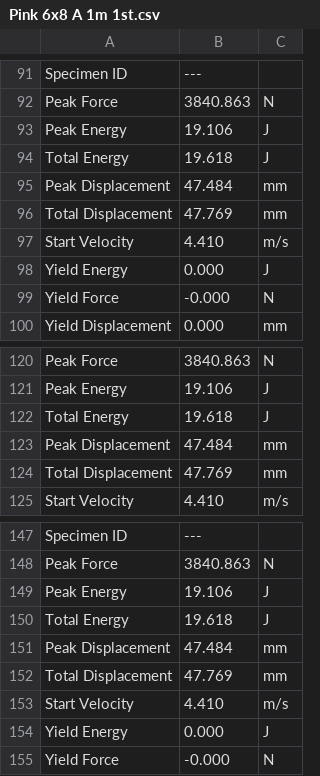
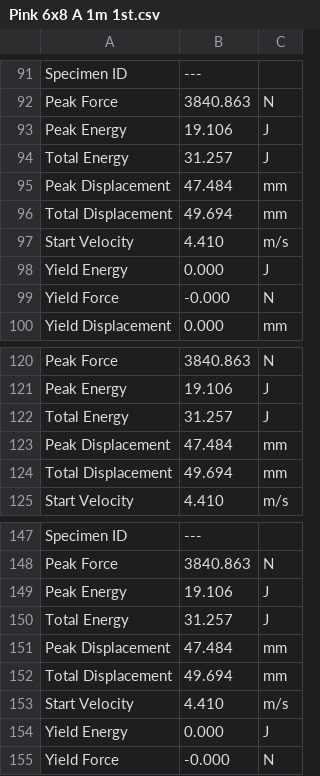
Before and after one commit to HALtheWise/matsci, a CSV file: project1/data/Impact_Data/Pink 6x8 A 1m 1st.csv, drawn as a sheet; only a part is shown, gaps mark what is left out; the diff covers the shown part only.

```diff
--- a/project1/data/Impact_Data/Pink 6x8 A 1m 1st.csv
+++ b/project1/data/Impact_Data/Pink 6x8 A 1m 1st.csv
@@ -93,5 +93,5 @@ Peak Force,3840.863,N
 Peak Energy,19.106,J
-Total Energy,19.618,J
+Total Energy,31.257,J
 Peak Displacement,47.484,mm
-Total Displacement,47.769,mm
+Total Displacement,49.694,mm
 Start Velocity,4.410,m/s
@@ -121,5 +121,5 @@ Peak Force,3840.863,N
 Peak Energy,19.106,J
-Total Energy,19.618,J
+Total Energy,31.257,J
 Peak Displacement,47.484,mm
-Total Displacement,47.769,mm
+Total Displacement,49.694,mm
 Start Velocity,4.410,m/s
@@ -149,5 +149,5 @@ Peak Force,3840.863,N
 Peak Energy,19.106,J
-Total Energy,19.618,J
+Total Energy,31.257,J
 Peak Displacement,47.484,mm
-Total Displacement,47.769,mm
+Total Displacement,49.694,mm
 Start Velocity,4.410,m/s
```
Also changed, not shown: 14 edited cells elsewhere in this file, project1/data/Impact_Data/Pink 6x8 A 1m 2nd.csv, project1/data/Impact_Data/White 6x8 A 1m 2nd.csv, 9 other files.
